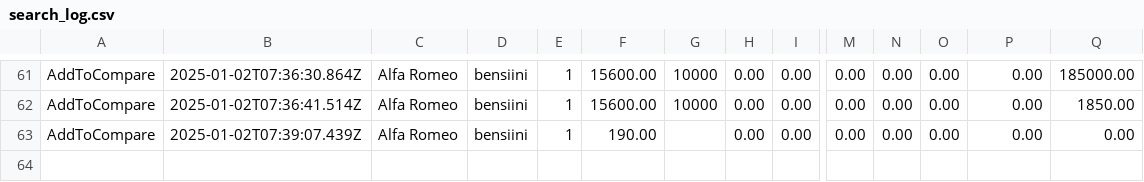
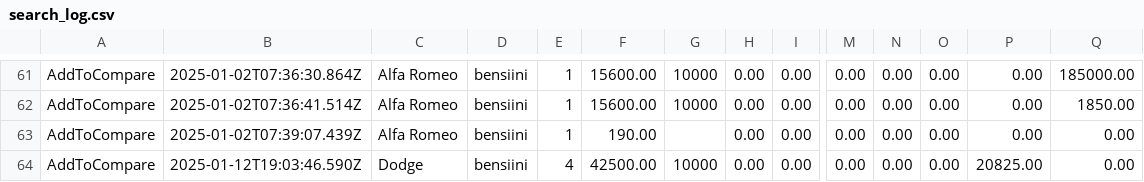
Before and after one commit to ArtoVuori/autollehinta, a CSV file: search_log.csv, drawn as a sheet; only a part is shown, gaps mark what is left out; rows hold the shown columns only; the diff names each change by its address in the sheet, - before the commit and + after, or states it on an @@ line.

```diff
--- a/search_log.csv
+++ b/search_log.csv
+row 64: AddToCompare | 2025-01-12T19:03:46.590Z | Dodge | bensiini | 4 | 42500.00 | 10000 | 0.00 | 0.00 | 0.00 | 0.00 | 0.00 | 20825.00 | 0.00
```
Also changed, not shown: 6 other files.
